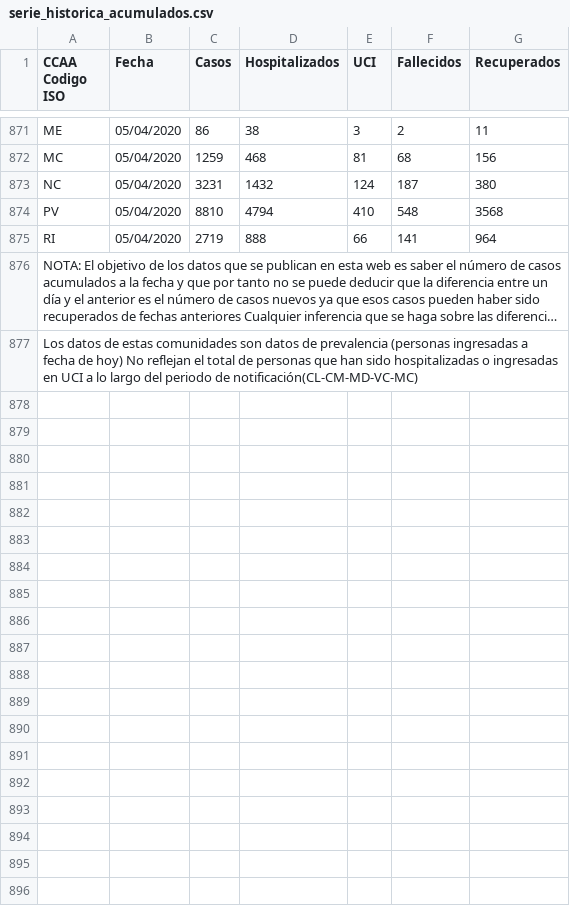
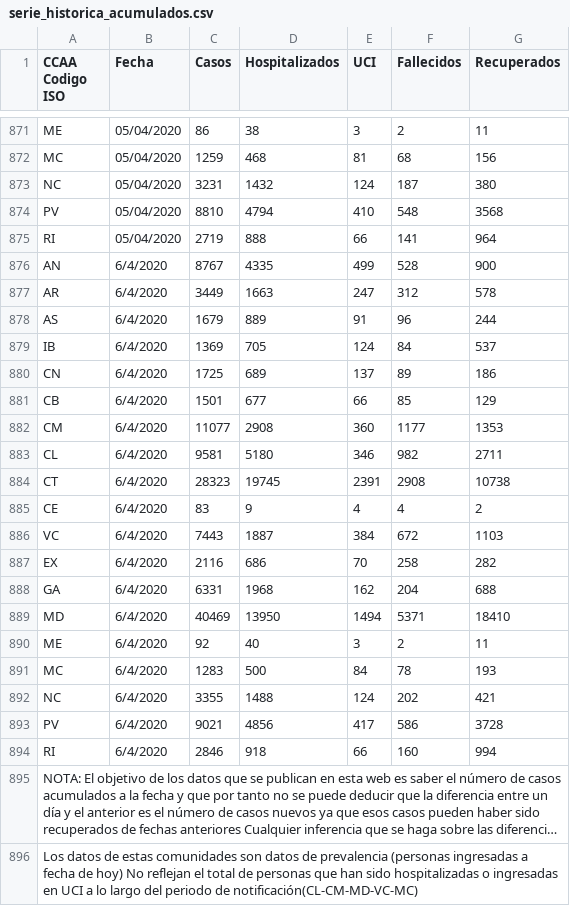
Before and after one commit to jorgeAguirre99/EquipoAntiCovid, a CSV file: media/inc/serie_historica_acumulados.csv, drawn as a sheet; only a part is shown, gaps mark what is left out; long unchanged cells end in …; the diff names each change by its address in the sheet, - before the commit and + after, or states it on an @@ line.

```diff
--- a/media/inc/serie_historica_acumulados.csv
+++ b/media/inc/serie_historica_acumulados.csv
+row 876: AN | 6/4/2020 | 8767 | 4335 | 499 | 528 | 900
+row 877: AR | 6/4/2020 | 3449 | 1663 | 247 | 312 | 578
+row 878: AS | 6/4/2020 | 1679 | 889 | 91 | 96 | 244
+row 879: IB | 6/4/2020 | 1369 | 705 | 124 | 84 | 537
+row 880: CN | 6/4/2020 | 1725 | 689 | 137 | 89 | 186
+row 881: CB | 6/4/2020 | 1501 | 677 | 66 | 85 | 129
+row 882: CM | 6/4/2020 | 11077 | 2908 | 360 | 1177 | 1353
+row 883: CL | 6/4/2020 | 9581 | 5180 | 346 | 982 | 2711
+row 884: CT | 6/4/2020 | 28323 | 19745 | 2391 | 2908 | 10738
+row 885: CE | 6/4/2020 | 83 | 9 | 4 | 4 | 2
+row 886: VC | 6/4/2020 | 7443 | 1887 | 384 | 672 | 1103
+row 887: EX | 6/4/2020 | 2116 | 686 | 70 | 258 | 282
+row 888: GA | 6/4/2020 | 6331 | 1968 | 162 | 204 | 688
+row 889: MD | 6/4/2020 | 40469 | 13950 | 1494 | 5371 | 18410
+row 890: ME | 6/4/2020 | 92 | 40 | 3 | 2 | 11
+row 891: MC | 6/4/2020 | 1283 | 500 | 84 | 78 | 193
+row 892: NC | 6/4/2020 | 3355 | 1488 | 124 | 202 | 421
+row 893: PV | 6/4/2020 | 9021 | 4856 | 417 | 586 | 3728
+row 894: RI | 6/4/2020 | 2846 | 918 | 66 | 160 | 994
```
Also changed, not shown: 17 other files.
